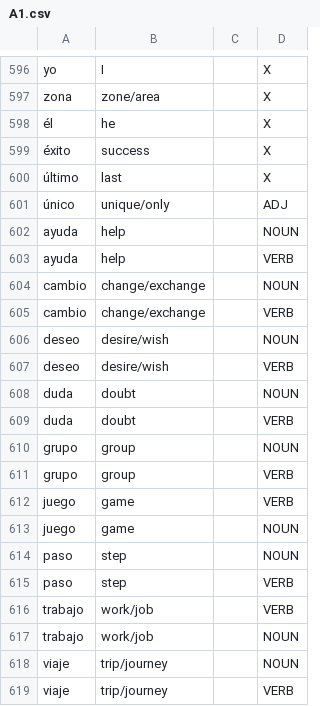
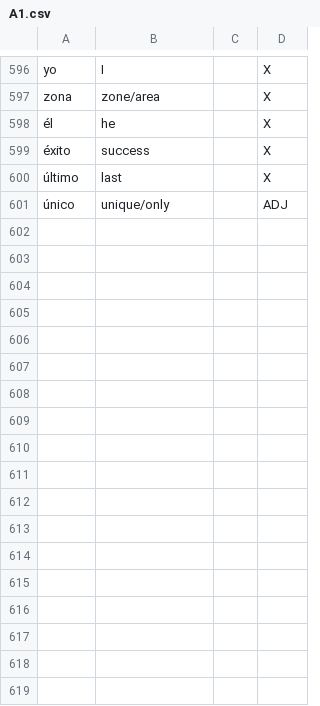
Before and after one commit to Jonathangadeaharder/VocabLevels, a CSV file: spanish/A1.csv, drawn as a sheet; only a part is shown, gaps mark what is left out.

```diff
--- a/spanish/A1.csv
+++ b/spanish/A1.csv
@@ -601,19 +601 @@ zona,zone/area,,X
 único,unique/only,,ADJ
-ayuda,help,,NOUN
-ayuda,help,,VERB
-cambio,change/exchange,,NOUN
-cambio,change/exchange,,VERB
-deseo,desire/wish,,NOUN
-deseo,desire/wish,,VERB
-duda,doubt,,NOUN
-duda,doubt,,VERB
-grupo,group,,NOUN
-grupo,group,,VERB
-juego,game,,VERB
-juego,game,,NOUN
-paso,step,,NOUN
-paso,step,,VERB
-trabajo,work/job,,VERB
-trabajo,work/job,,NOUN
-viaje,trip/journey,,NOUN
-viaje,trip/journey,,VERB
```
Also changed, not shown: arabic/B2.csv, german/A2.csv, 20 other files.
